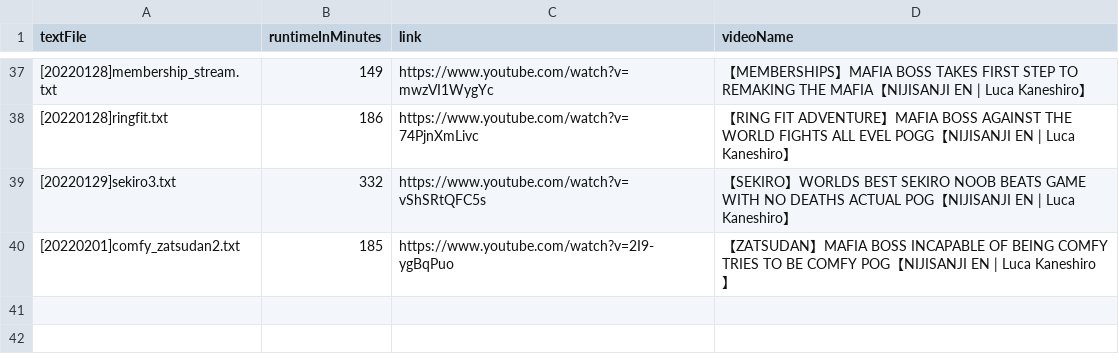
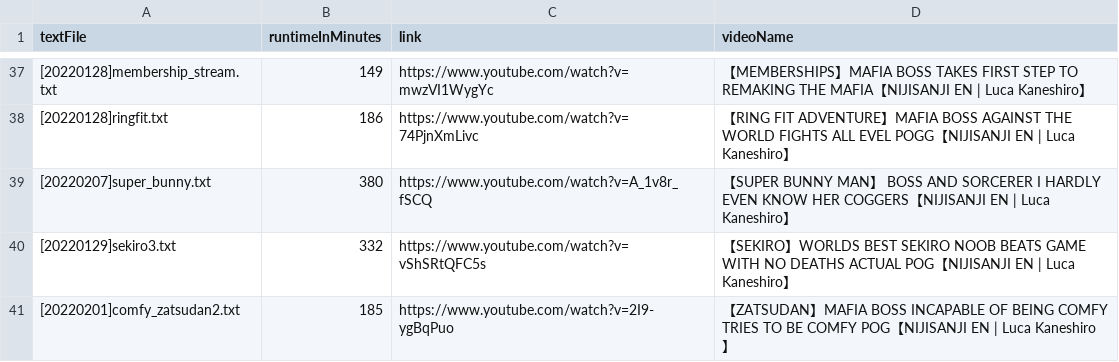
Before and after one commit to riringo/lucakaneshiro_pogcounter, a CSV file: PogCounter/Transcripts/LucaKaneshiroStreams.csv, drawn as a sheet; only a part is shown, gaps mark what is left out.

Commit message:
added super bunny man stream

```diff
--- a/PogCounter/Transcripts/LucaKaneshiroStreams.csv
+++ b/PogCounter/Transcripts/LucaKaneshiroStreams.csv
@@ -38,2 +38,3 @@ textFile,runtimeInMinutes,link,videoName
 [20220128]ringfit.txt,186,https://www.youtube.com/watch?v=74PjnXmLivc,【RING FIT ADVENTURE】MAFIA BOSS AGAINST THE WORLD FIGHTS ALL EVEL POGG【NIJISANJI EN | Luca Kaneshiro】
+[20220207]super_bunny.txt,380,https://www.youtube.com/watch?v=A_1v8r_fSCQ,【SUPER BUNNY MAN】 BOSS AND SORCERER I HARDLY EVEN KNOW HER COGGERS【NIJISANJI EN | Luca Kaneshiro】
 [20220129]sekiro3.txt,332,https://www.youtube.com/watch?v=vShSRtQFC5s,【SEKIRO】WORLDS BEST SEKIRO NOOB BEATS GAME WITH NO DEATHS ACTUAL POG【NIJISANJI EN | Luca Kaneshiro】
```
Also changed, not shown: 7 other files.
